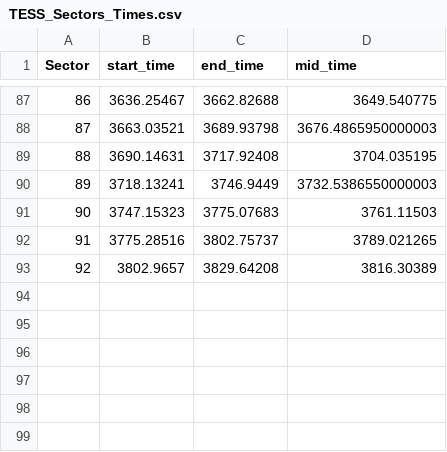
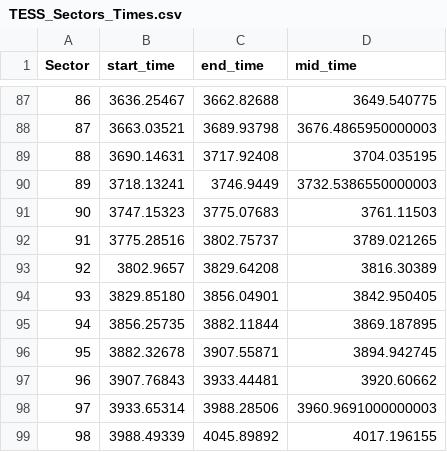
Before and after one commit to maddyhowell/BELA-TESS, a CSV file: TESS_Sectors_Times.csv, drawn as a sheet; only a part is shown, gaps mark what is left out.

Commit message:
Add files via upload

```diff
--- a/TESS_Sectors_Times.csv
+++ b/TESS_Sectors_Times.csv
@@ -93 +93,7 @@ Sector,start_time,end_time,mid_time
 92,3802.9657,3829.64208,3816.30389
+93,3829.85180,3856.04901,3842.950405
+94,3856.25735,3882.11844,3869.187895
+95,3882.32678,3907.55871,3894.942745
+96,3907.76843,3933.44481,3920.60662
+97,3933.65314,3988.28506,3960.9691000000003
+98,3988.49339,4045.89892,4017.196155
```
